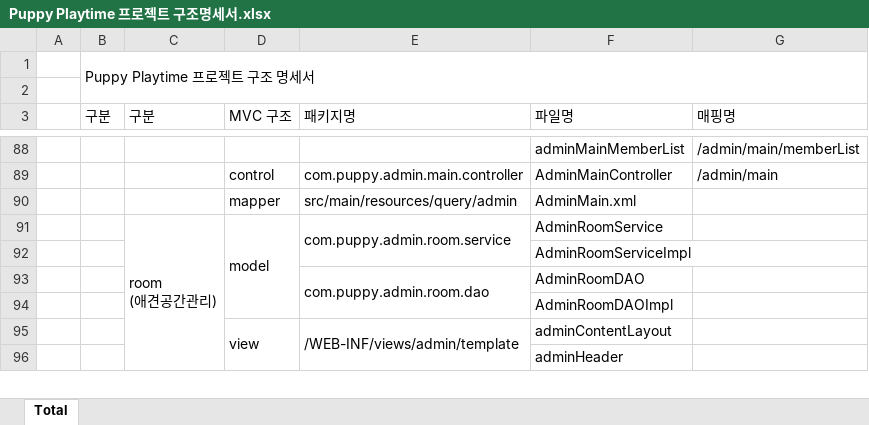
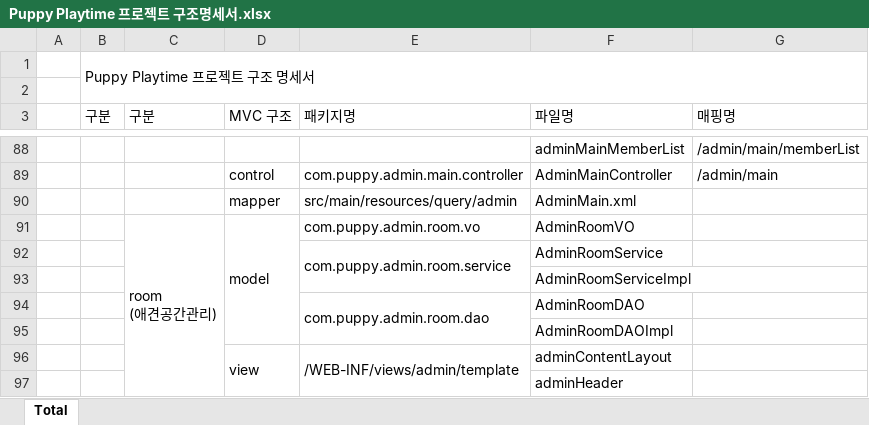
Before and after one commit to Jogging-Kim-Chaebak/PuppyPlaytime, an Excel workbook: 프로젝트 산출물/10. 구조명세서/Puppy Playtime 프로젝트 구조명세서.xlsx, sheet Total, drawn as a sheet; only a part is shown, gaps mark what is left out; values as stored, in another font and other column widths than the file's, no cell formats; removed rows and columns are numbered as before the commit, all else as after; the diff names each change by its address in the sheet, - before the commit and + after, or states it on an @@ line.

```diff
--- a/프로젝트 산출물/10. 구조명세서/Puppy Playtime 프로젝트 구조명세서.xlsx (sheet Total)
+++ b/프로젝트 산출물/10. 구조명세서/Puppy Playtime 프로젝트 구조명세서.xlsx (sheet Total)
-E91 (패키지명): com.puppy.admin.room.service
+E91 (패키지명): com.puppy.admin.room.vo
-E91:E92 merged
-F91 (파일명): AdminRoomService
+F91 (파일명): AdminRoomVO
+row 92:  |  |  |  | com.puppy.admin.room.service | AdminRoomService
```
Also changed, not shown: cell formats, 프로젝트 산출물/5. 테이블명세서/Puppy Playtime 테이블 명세서.xlsx.
